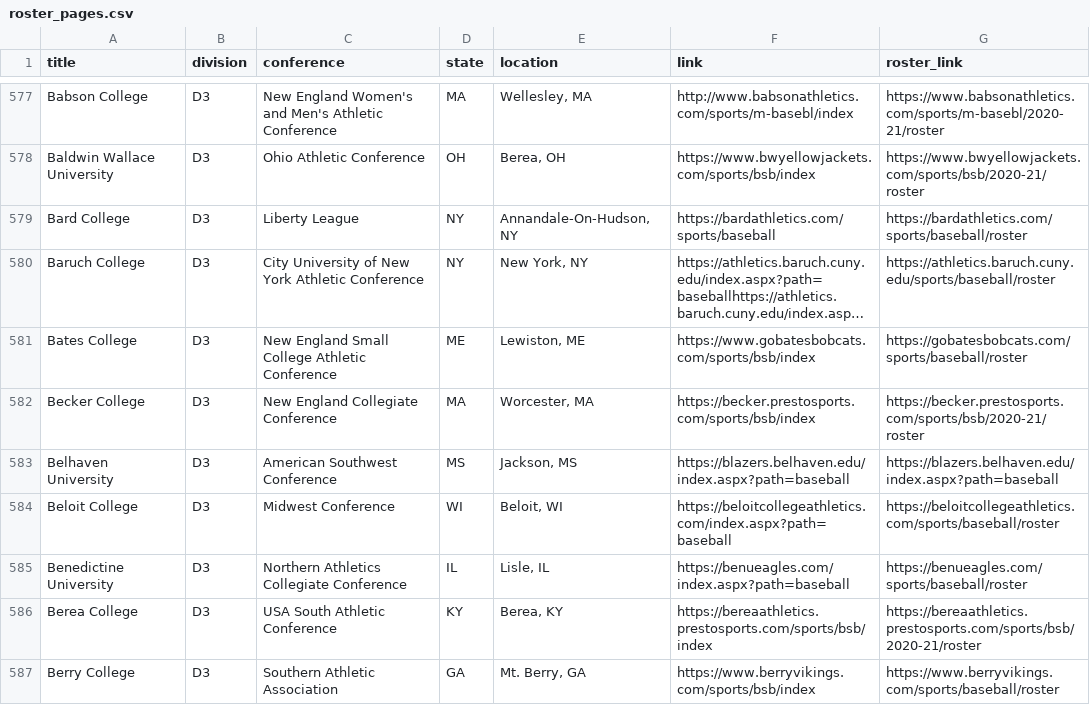
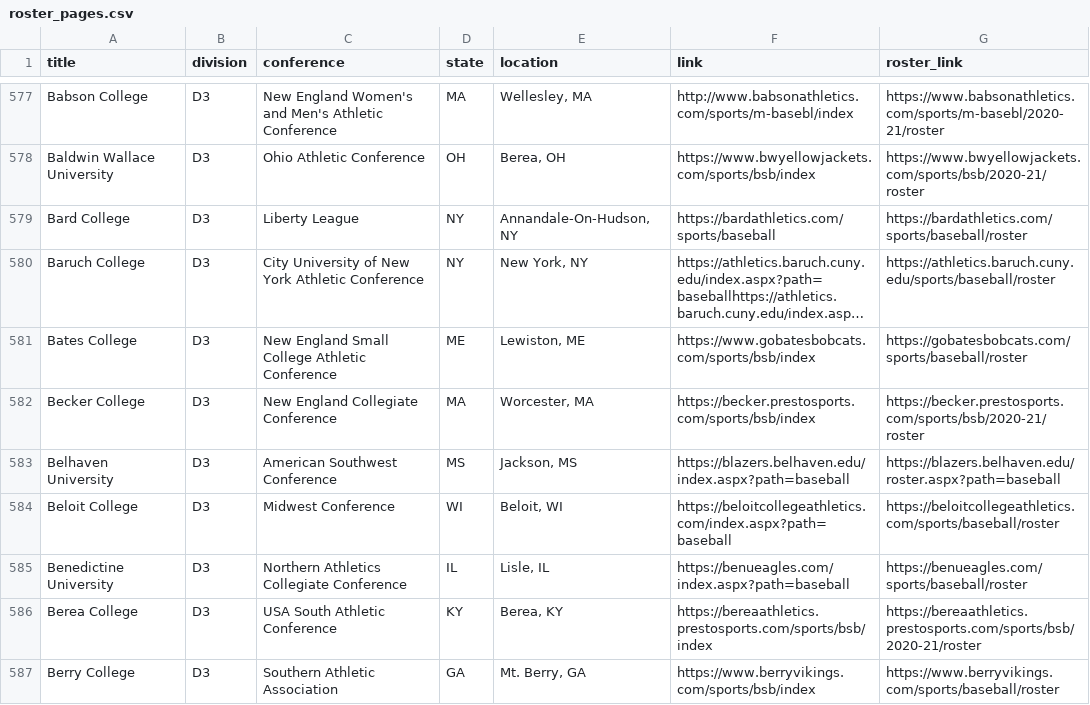
Before and after one commit to peteb206/pete_berryman_baseball, a CSV file: Projects/Canadian_Baseball_Network/roster_pages.csv, drawn as a sheet; only a part is shown, gaps mark what is left out; long unchanged cells end in ….

```diff
--- a/Projects/Canadian_Baseball_Network/roster_pages.csv
+++ b/Projects/Canadian_Baseball_Network/roster_pages.csv
@@ -582,3 +582,3 @@ Bates College,D3,New England Small College Athletic Conference,ME,"Lewiston, ME"
 Becker College,D3,New England Collegiate Conference,MA,"Worcester, MA",https://becker.prestosports.com/sports/bsb/index,https://becker.prestosports.com/sports/bsb/2020-21/roster
-Belhaven University,D3,American Southwest Conference,MS,"Jackson, MS",https://blazers.belhaven.edu/index.aspx?path=baseball,https://blazers.belhaven.edu/index.aspx?path=baseball
+Belhaven University,D3,American Southwest Conference,MS,"Jackson, MS",https://blazers.belhaven.edu/index.aspx?path=baseball,https://blazers.belhaven.edu/roster.aspx?path=baseball
 Beloit College,D3,Midwest Conference,WI,"Beloit, WI",https://beloitcollegeathletics.com/index.aspx?path=baseball,https://beloitcollegeathletics.com/sports/baseball/roster
```
Also changed, not shown: Projects/Canadian_Baseball_Network/canadians_manual.csv, 3 other files.
